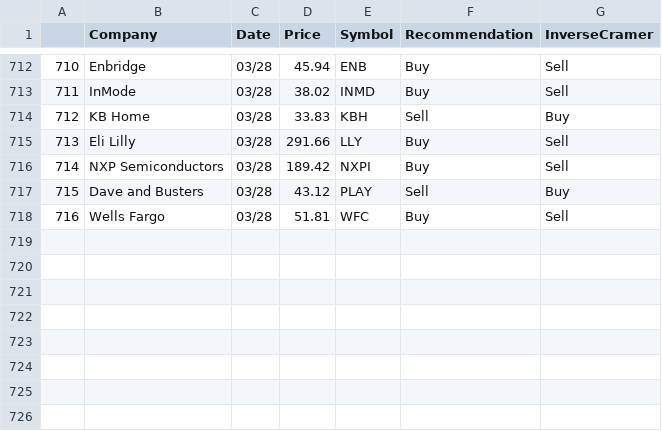
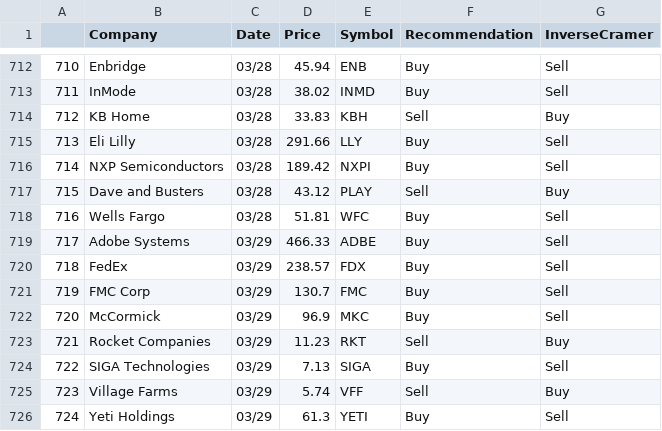
Before and after one commit to jmaslek/InverseCramer, a CSV file: AllRecommendations.csv, drawn as a sheet; only a part is shown, gaps mark what is left out.

```diff
--- a/AllRecommendations.csv
+++ b/AllRecommendations.csv
@@ -718 +718,9 @@
 716,Wells Fargo ,03/28,51.81,WFC,Buy,Sell
+717,Adobe Systems ,03/29,466.33,ADBE,Buy,Sell
+718,FedEx ,03/29,238.57,FDX,Buy,Sell
+719,FMC Corp ,03/29,130.7,FMC,Buy,Sell
+720,McCormick ,03/29,96.9,MKC,Buy,Sell
+721,Rocket Companies ,03/29,11.23,RKT,Sell,Buy
+722,SIGA Technologies ,03/29,7.13,SIGA,Buy,Sell
+723,Village Farms ,03/29,5.74,VFF,Sell,Buy
+724,Yeti Holdings ,03/29,61.3,YETI,Buy,Sell
```
Also changed, not shown: 1 other file.
